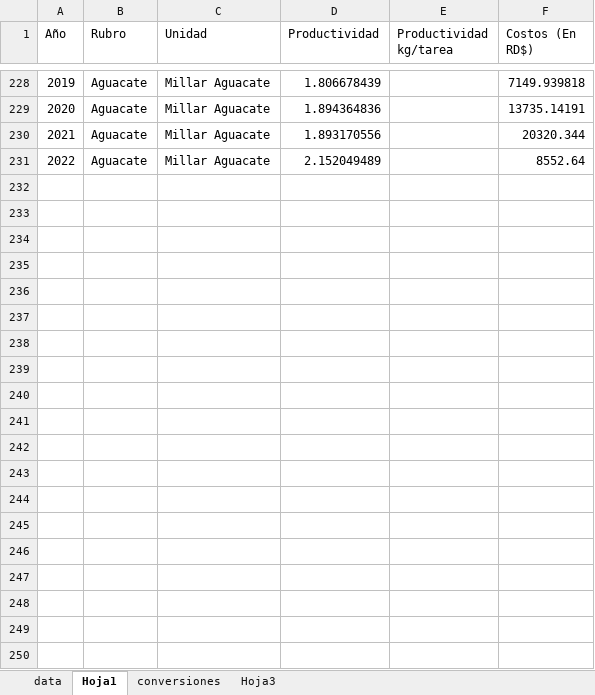
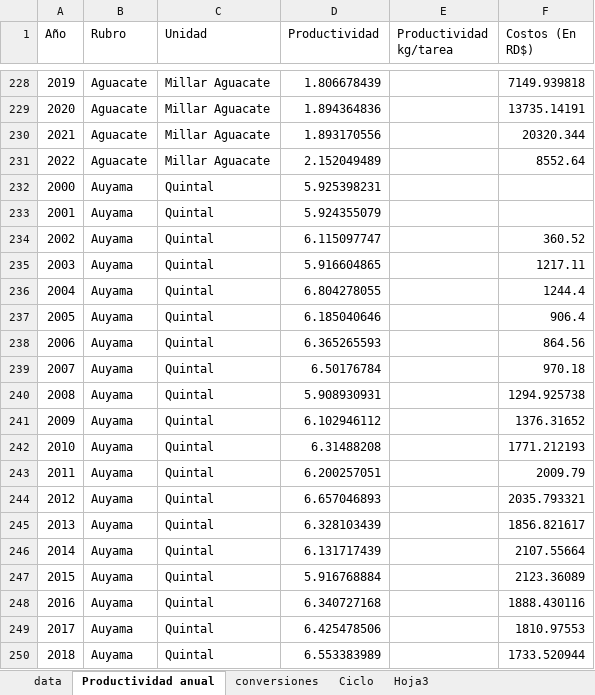
Before and after one commit to iancont/agri_opt, an Excel workbook: data/dataset.xlsx, sheet Productividad anual, drawn as a sheet; only a part is shown, gaps mark what is left out; values as stored, in another font and other column widths than the file's, no borders; the diff covers the shown part only; the diff names each change by its address in the sheet, - before the commit and + after, or states it on an @@ line.

Commit message:
Ciclo
Agregué los ciclos de cada rubro

```diff
--- a/data/dataset.xlsx (sheet Productividad anual)
+++ b/data/dataset.xlsx (sheet Productividad anual)
-sheet tab: Hoja1
+sheet tab: Productividad anual
+sheet tab: Ciclo
+row 232: 2000 | Auyama | Quintal | 5.925398231
+row 233: 2001 | Auyama | Quintal | 5.924355079
+row 234: 2002 | Auyama | Quintal | 6.115097747 |  | 360.52
+row 235: 2003 | Auyama | Quintal | 5.916604865 |  | 1217.11
+row 236: 2004 | Auyama | Quintal | 6.804278055 |  | 1244.4
+row 237: 2005 | Auyama | Quintal | 6.185040646 |  | 906.4
+row 238: 2006 | Auyama | Quintal | 6.365265593 |  | 864.56
+row 239: 2007 | Auyama | Quintal | 6.50176784 |  | 970.18
+row 240: 2008 | Auyama | Quintal | 5.908930931 |  | 1294.925738
+row 241: 2009 | Auyama | Quintal | 6.102946112 |  | 1376.31652
+row 242: 2010 | Auyama | Quintal | 6.31488208 |  | 1771.212193
+row 243: 2011 | Auyama | Quintal | 6.200257051 |  | 2009.79
+row 244: 2012 | Auyama | Quintal | 6.657046893 |  | 2035.793321
+row 245: 2013 | Auyama | Quintal | 6.328103439 |  | 1856.821617
+row 246: 2014 | Auyama | Quintal | 6.131717439 |  | 2107.55664
+row 247: 2015 | Auyama | Quintal | 5.916768884 |  | 2123.36089
+row 248: 2016 | Auyama | Quintal | 6.340727168 |  | 1888.430116
+row 249: 2017 | Auyama | Quintal | 6.425478506 |  | 1810.97553
+row 250: 2018 | Auyama | Quintal | 6.553383989 |  | 1733.520944
```
Also changed, not shown: 27 added rows elsewhere in this sheet, sheet data.
